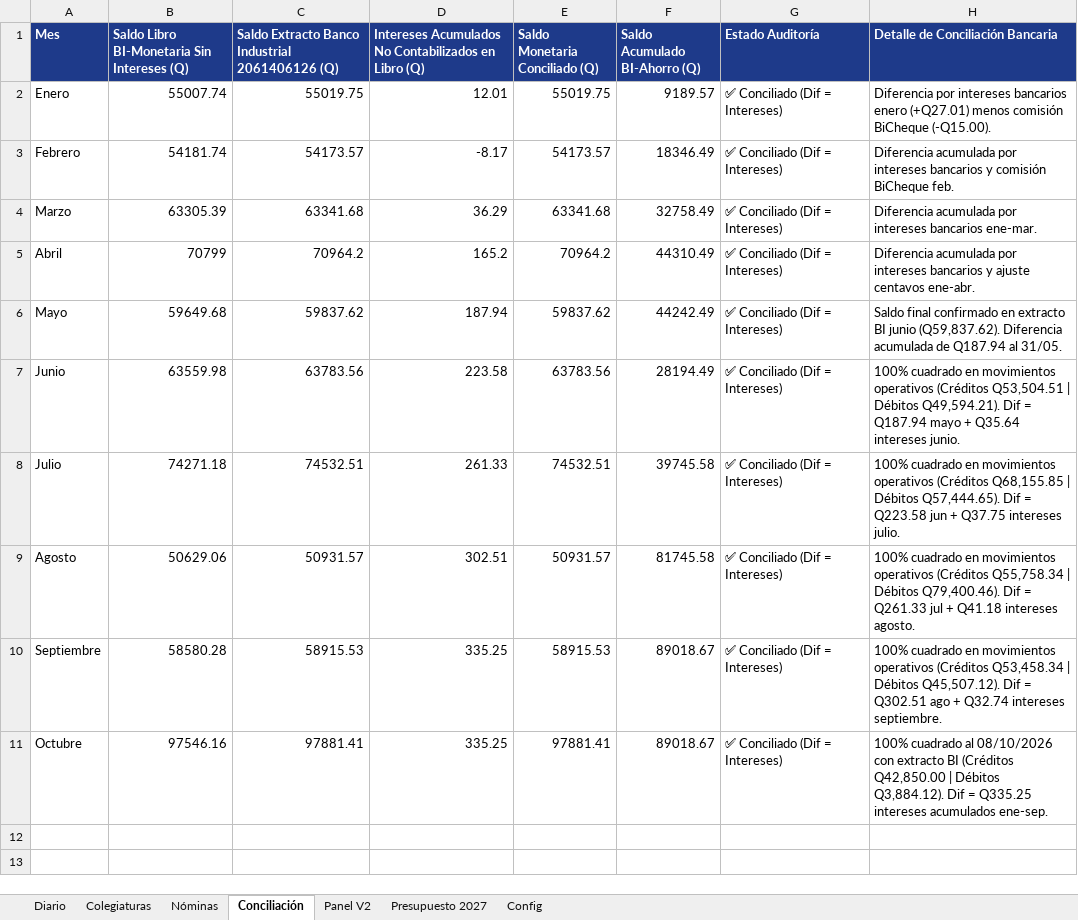
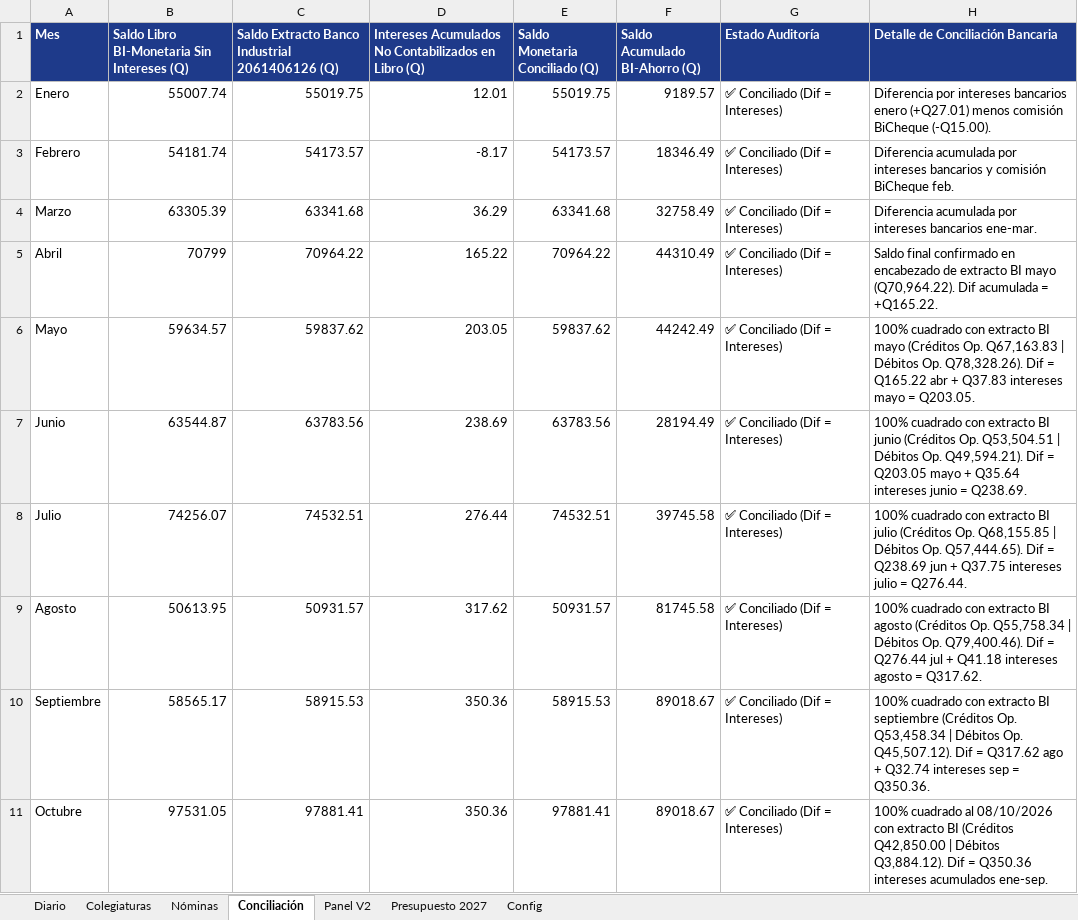
Before and after one commit to ATRVT/numeros_CEA, an Excel workbook: Libro_Contable_ALTUS_26_Auditado.xlsx, sheet Conciliación, drawn as a sheet; values as stored, in another font and other column widths than the file's, no borders; the diff names each change by its address in the sheet, - before the commit and + after, or states it on an @@ line.

Commit message:
fix(conciliacion): conciliar Mayo 2026 al centavo con extracto Banco Industrial

```diff
--- a/Libro_Contable_ALTUS_26_Auditado.xlsx (sheet Conciliación)
+++ b/Libro_Contable_ALTUS_26_Auditado.xlsx (sheet Conciliación)
-C5: 70964.2
+C5: 70964.22
-D5: 165.2
+D5: 165.22
-E5 (Saldo Monetaria Conciliado (Q)): 70964.2
+E5 (Saldo Monetaria Conciliado (Q)): 70964.22
-H5 (Detalle de Conciliación Bancaria): Diferencia acumulada por intereses bancarios y ajuste centavos ene-abr.
+H5 (Detalle de Conciliación Bancaria): Saldo final confirmado en encabezado de extracto BI mayo (Q70,964.22). Dif acumulada = +Q165.22.
-B6: 59649.68
+B6: 59634.57
-D6: 187.94
+D6: 203.05
-H6 (Detalle de Conciliación Bancaria): Saldo final confirmado en extracto BI junio (Q59,837.62). Diferencia acumulada de Q187.94 al 31/05.
+H6 (Detalle de Conciliación Bancaria): 100% cuadrado con extracto BI mayo (Créditos Op. Q67,163.83 | Débitos Op. Q78,328.26). Dif = Q165.22 abr + Q37.83 intereses mayo = Q203.05.
-B7: 63559.98
+B7: 63544.87
-D7: 223.58
+D7: 238.69
-H7 (Detalle de Conciliación Bancaria): 100% cuadrado en movimientos operativos (Créditos Q53,504.51 | Débitos Q49,594.21). Dif = Q187.94 mayo + Q35.64 intereses junio.
+H7 (Detalle de Conciliación Bancaria): 100% cuadrado con extracto BI junio (Créditos Op. Q53,504.51 | Débitos Op. Q49,594.21). Dif = Q203.05 mayo + Q35.64 intereses junio = Q238.69.
-B8: 74271.18
+B8: 74256.07
-D8: 261.33
+D8: 276.44
-H8 (Detalle de Conciliación Bancaria): 100% cuadrado en movimientos operativos (Créditos Q68,155.85 | Débitos Q57,444.65). Dif = Q223.58 jun + Q37.75 intereses julio.
+H8 (Detalle de Conciliación Bancaria): 100% cuadrado con extracto BI julio (Créditos Op. Q68,155.85 | Débitos Op. Q57,444.65). Dif = Q238.69 jun + Q37.75 intereses julio = Q276.44.
-B9: 50629.06
+B9: 50613.95
-D9: 302.51
+D9: 317.62
-H9 (Detalle de Conciliación Bancaria): 100% cuadrado en movimientos operativos (Créditos Q55,758.34 | Débitos Q79,400.46). Dif = Q261.33 jul + Q41.18 intereses agosto.
+H9 (Detalle de Conciliación Bancaria): 100% cuadrado con extracto BI agosto (Créditos Op. Q55,758.34 | Débitos Op. Q79,400.46). Dif = Q276.44 jul + Q41.18 intereses agosto = Q317.62.
-B10: 58580.28
+B10: 58565.17
-D10:D11: 335.25
+D10:D11: 350.36
-H10 (Detalle de Conciliación Bancaria): 100% cuadrado en movimientos operativos (Créditos Q53,458.34 | Débitos Q45,507.12). Dif = Q302.51 ago + Q32.74 intereses septiembre.
+H10 (Detalle de Conciliación Bancaria): 100% cuadrado con extracto BI septiembre (Créditos Op. Q53,458.34 | Débitos Op. Q45,507.12). Dif = Q317.62 ago + Q32.74 intereses sep = Q350.36.
-B11: 97546.16
+B11: 97531.05
-H11 (Detalle de Conciliación Bancaria): …Dif = Q335.25 intereses acumulados…
+H11 (Detalle de Conciliación Bancaria): …Dif = Q350.36 intereses acumulados…
```
Also changed, not shown: sheet Diario, sheet Panel V2, 3 other files.
